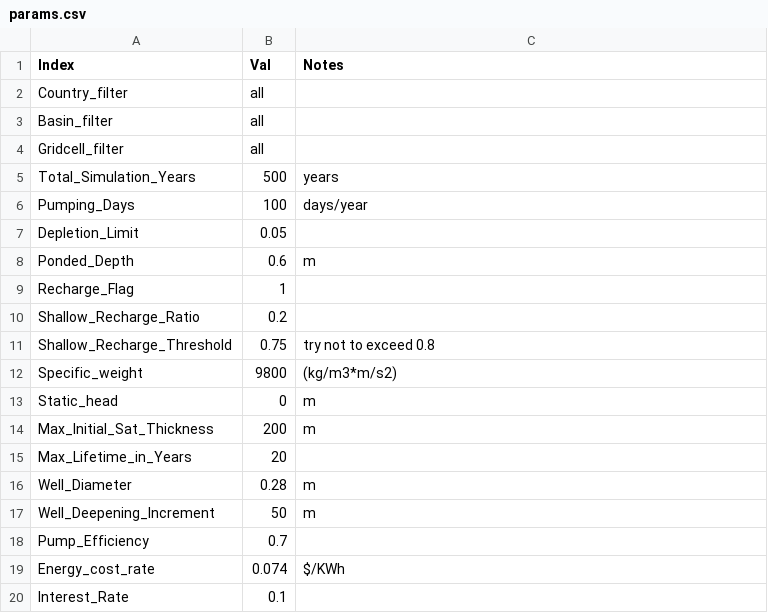
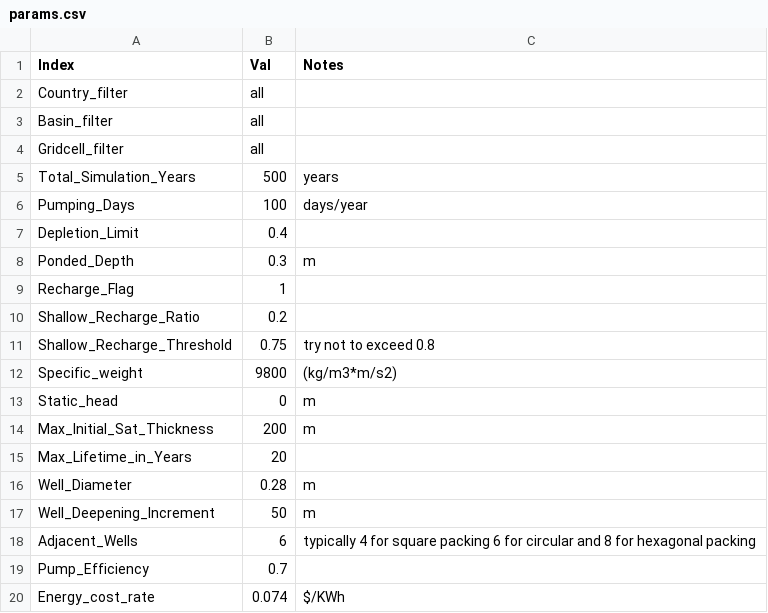
Before and after one commit to JGCRI/superwell, a CSV file: inputs/params.csv, drawn as a sheet; only a part is shown; the shorter side is filled out with more unchanged rows; the diff names each change by its address in the sheet, - before the commit and + after, or states it on an @@ line.

Commit message:
recharge and lakes processing, inputs, plotting etc

```diff
--- a/inputs/params.csv
+++ b/inputs/params.csv
-B7 (Val): 0.05
+B7 (Val): 0.4
-B8 (Val): 0.6
+B8 (Val): 0.3
+row 18: Adjacent_Wells | 6 | typically 4 for square packing 6 for circular and 8 for hexagonal packing
```
Also changed, not shown: 7 other files.
